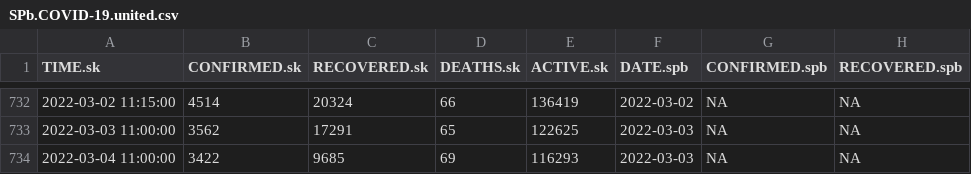
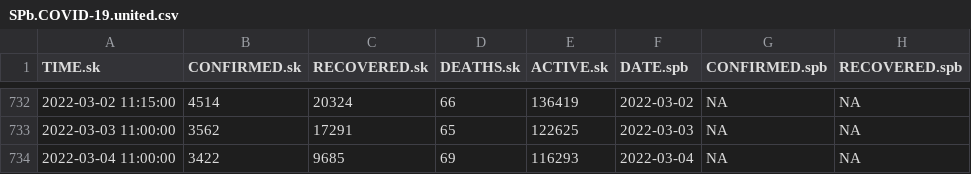
Before and after one commit to alexei-kouprianov/COVID-19.SPb.monitoring, a CSV file: data/SPb.COVID-19.united.csv, drawn as a sheet; only a part is shown, gaps mark what is left out; the diff names each change by its address in the sheet, - before the commit and + after, or states it on an @@ line.

```diff
--- a/data/SPb.COVID-19.united.csv
+++ b/data/SPb.COVID-19.united.csv
-F734 (DATE.spb): 2022-03-03
+F734 (DATE.spb): 2022-03-04
```
Also changed, not shown: data/spb.gov.v.2021-08-03.csv, 24 other files.
